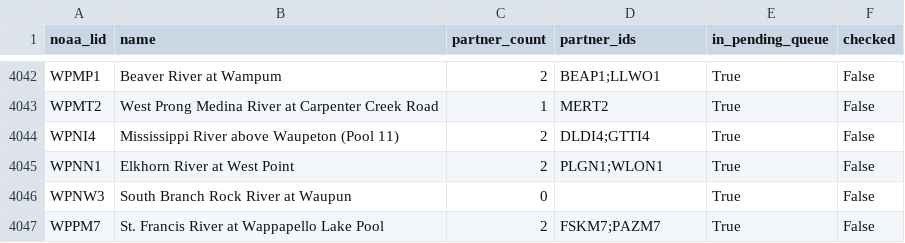
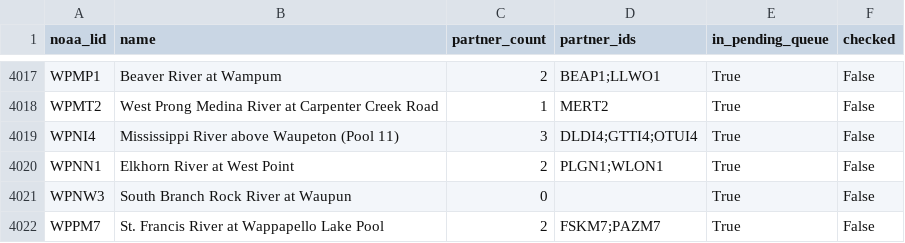
Before and after one commit to pbangiola/paddlersmap, a CSV file: data/network_audit/unchecked_endpoints.csv, drawn as a sheet; only a part is shown, gaps mark what is left out; the diff covers the shown part only.

```diff
--- a/data/network_audit/unchecked_endpoints.csv
+++ b/data/network_audit/unchecked_endpoints.csv
@@ -4043,3 +4018,3 @@ WPMP1,Beaver River at Wampum,2,BEAP1;LLWO1,True,False
 WPMT2,West Prong Medina River at Carpenter Creek Road,1,MERT2,True,False
-WPNI4,Mississippi River above Waupeton (Pool 11),2,DLDI4;GTTI4,True,False
+WPNI4,Mississippi River above Waupeton (Pool 11),3,DLDI4;GTTI4;OTUI4,True,False
 WPNN1,Elkhorn River at West Point,2,PLGN1;WLON1,True,False
```
Also changed, not shown: 25 removed rows elsewhere in this file, data/network_audit/single_partner_endpoints.csv, 3 other files.
